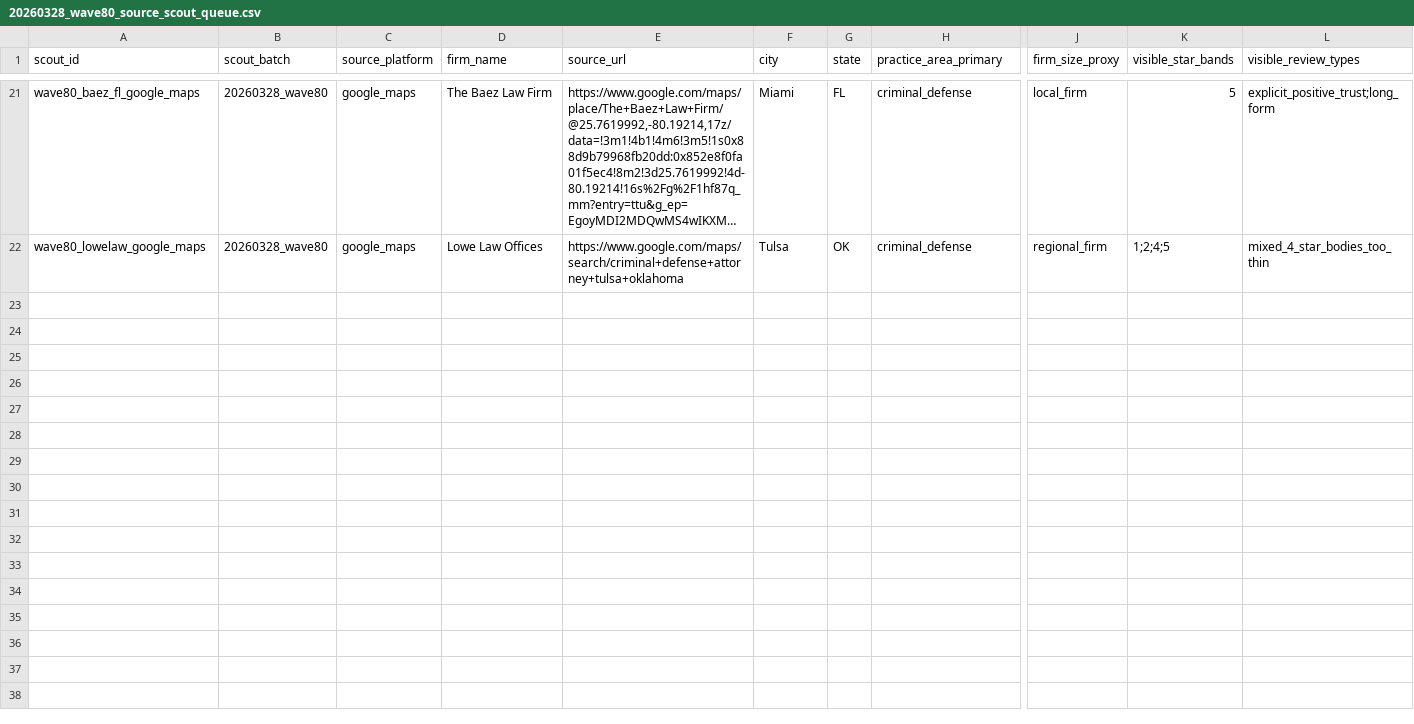
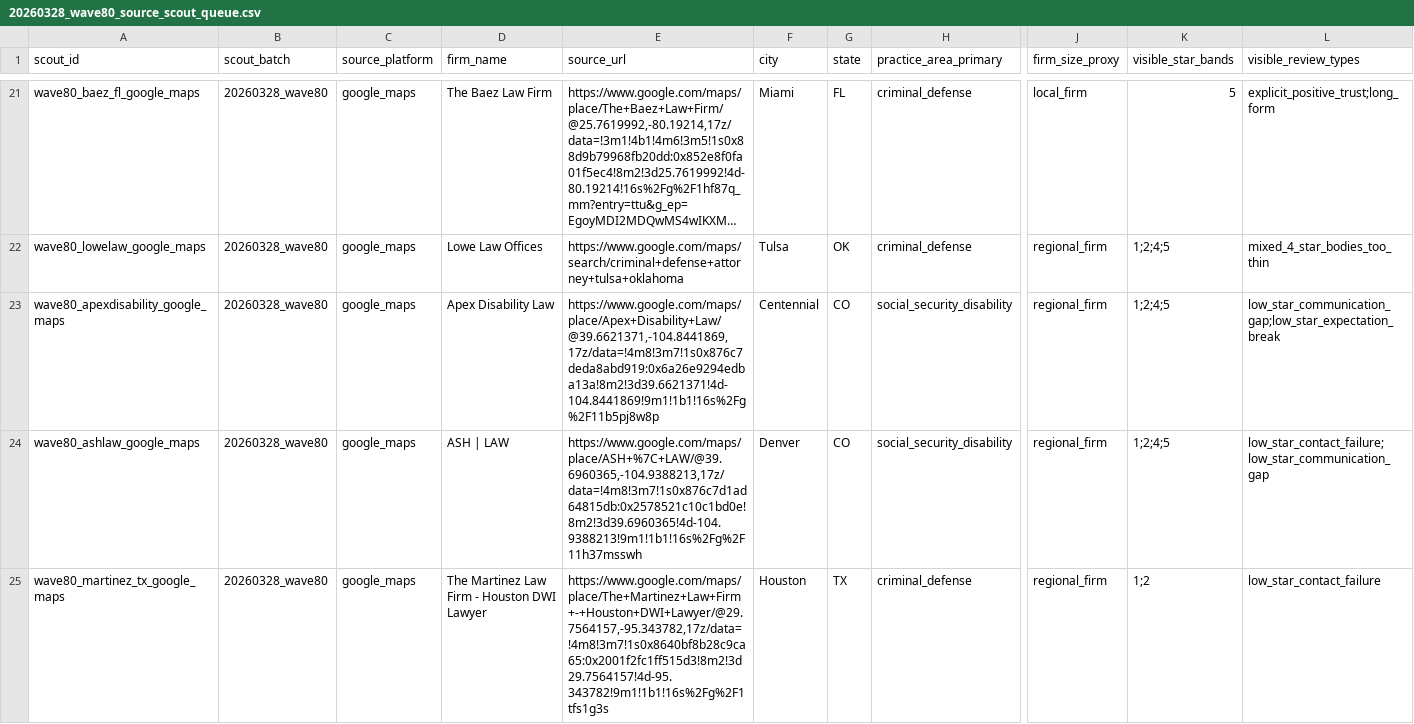
Before and after one commit to DrewYomantas/Clarion, a CSV file: data/calibration/expansion/scouting/20260328_wave80_source_scout_queue.csv, drawn as a sheet; only a part is shown, gaps mark what is left out; long unchanged cells end in …; rows hold the shown columns only; the diff covers the shown part only; the diff names each change by its address in the sheet, - before the commit and + after, or states it on an @@ line.

```diff
--- a/data/calibration/expansion/scouting/20260328_wave80_source_scout_queue.csv
+++ b/data/calibration/expansion/scouting/20260328_wave80_source_scout_queue.csv
+row 23: wave80_apexdisability_google_maps | 20260328_wave80 | google_maps | Apex Disability Law | https://www.google.com/maps/place/Apex+Disability+Law/@39.6621371,-104.8441869,17z/data=!4m8!3m7!1s0x876c7deda8abd919:0x6a26e9294edba13a!8m2!3d39.6621371!4d-104.8441869!9m1!1b1!16s%2Fg%2F11b5pj8w8p | Centennial | CO | social_security_disability | regional_firm | 1;2;4;5 | low_star_communication_gap;low_star_expectation_break
+row 24: wave80_ashlaw_google_maps | 20260328_wave80 | google_maps | ASH | LAW | https://www.google.com/maps/place/ASH+%7C+LAW/@39.6960365,-104.9388213,17z/data=!4m8!3m7!1s0x876c7d1ad64815db:0x2578521c10c1bd0e!8m2!3d39.6960365!4d-104.9388213!9m1!1b1!16s%2Fg%2F11h37msswh | Denver | CO | social_security_disability | regional_firm | 1;2;4;5 | low_star_contact_failure;low_star_communication_gap
+row 25: wave80_martinez_tx_google_maps | 20260328_wave80 | google_maps | The Martinez Law Firm - Houston DWI Lawyer | https://www.google.com/maps/place/The+Martinez+Law+Firm+-+Houston+DWI+Lawyer/@29.7564157,-95.343782,17z/data=!4m8!3m7!1s0x8640bf8b28c9ca65:0x2001f2fc1ff515d3!8m2!3d29.7564157!4d-95.343782!9m1!1b1!16s%2Fg%2F1tfs1g3s | Houston | TX | criminal_defense | regional_firm | 1;2 | low_star_contact_failure
```
Also changed, not shown: 3 added rows elsewhere in this file, data/calibration/expansion/batches/20260328_wave80_real_review_batch.csv, data/calibration/expansion/manifests/20260328_wave80_batch_manifest.csv, 8 other files.
